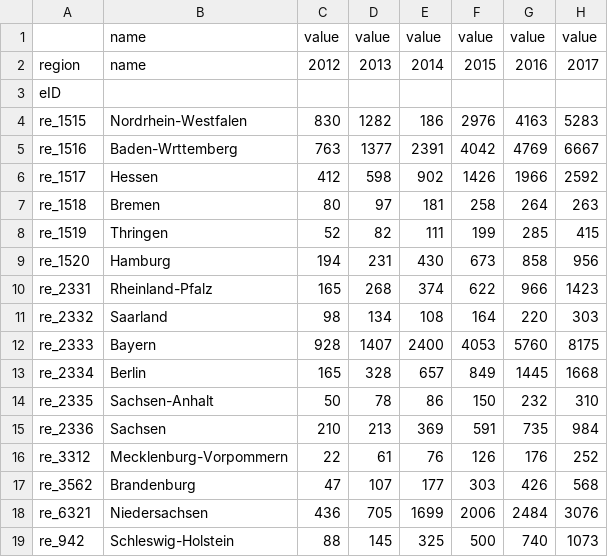
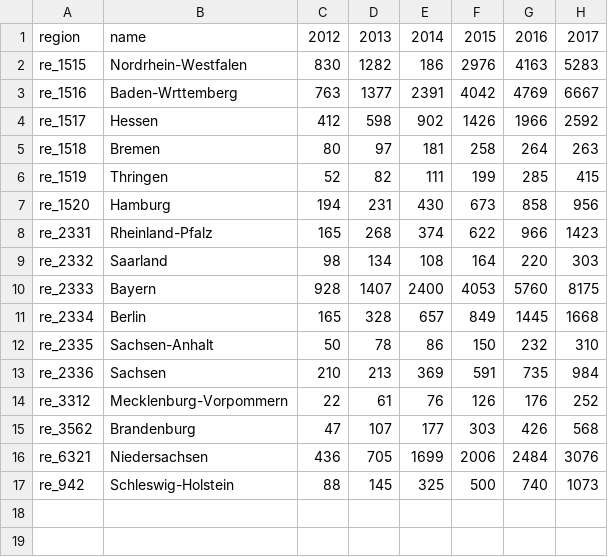
Before and after one commit to CoeGSS-Project/motmo, a CSV file: resources/calDataEV.csv, drawn as a sheet.

```diff
--- a/resources/calDataEV.csv
+++ b/resources/calDataEV.csv
@@ -1,4 +1,2 @@
-,name,value,value,value,value,value,value
 region,name,2012,2013,2014,2015,2016,2017
-eID,,,,,,,
 re_1515,Nordrhein-Westfalen,830,1282,186,2976,4163,5283
```
Also changed, not shown: resources/calDataCV.csv, 2 other files.
